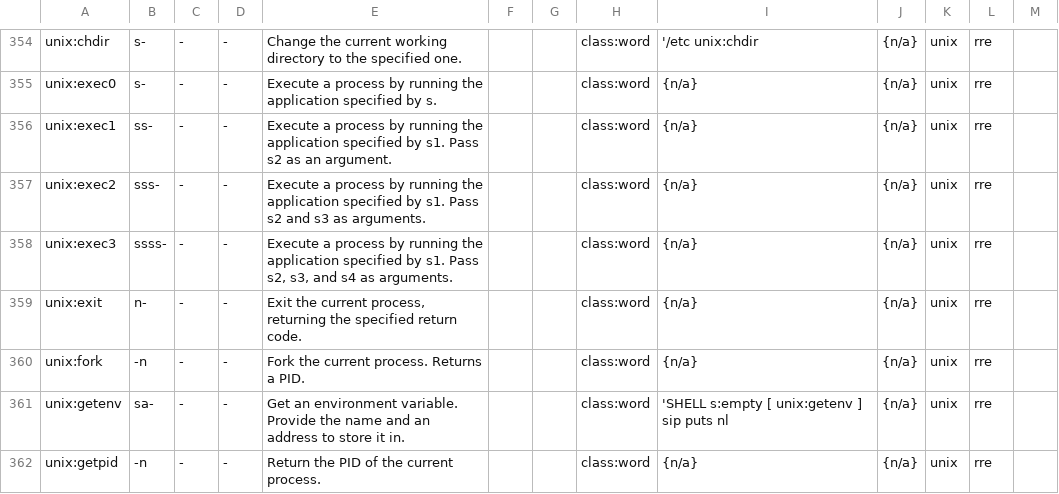
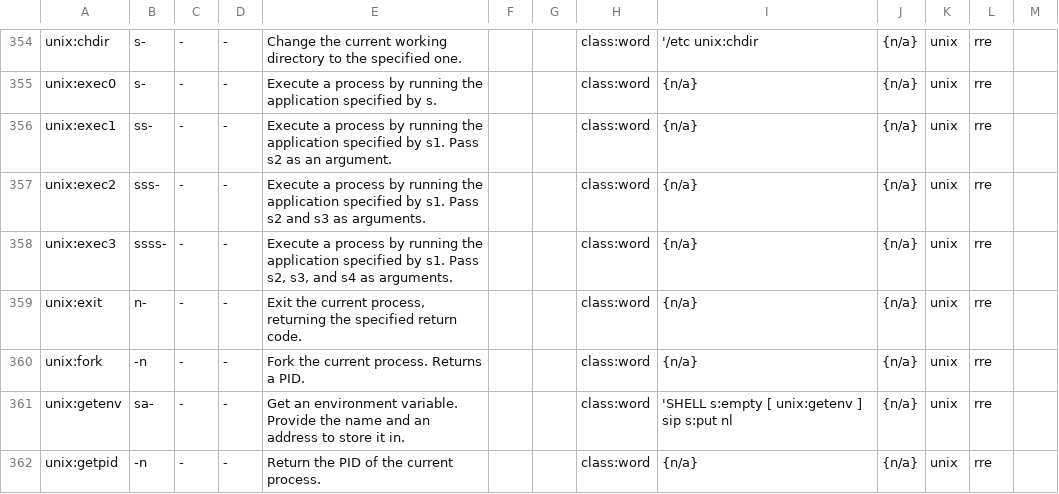
Before and after one commit to Acidburn0zzz/retro, a TSV file: words.tsv, drawn as a sheet; only a part is shown, gaps mark what is left out; the diff covers the shown part only.

```diff
--- a/words.tsv
+++ b/words.tsv
@@ -360,3 +360,3 @@ unix:exit	n-	-	-	Exit the current process, returning the specified return code.
 unix:fork	-n	-	-	Fork the current process. Returns a PID.			class:word	{n/a}	{n/a}	unix	rre	
-unix:getenv	sa-	-	-	Get an environment variable. Provide the name and an address to store it in.			class:word	  'SHELL s:empty [ unix:getenv ] sip puts nl	{n/a}	unix	rre	
+unix:getenv	sa-	-	-	Get an environment variable. Provide the name and an address to store it in.			class:word	  'SHELL s:empty [ unix:getenv ] sip s:put nl	{n/a}	unix	rre	
 unix:getpid	-n	-	-	Return the PID of the current process.			class:word	{n/a}	{n/a}	unix	rre	
```
Also changed, not shown: 6 added rows, 6 removed rows and 10 edited cells elsewhere in this file, 12 other files.
